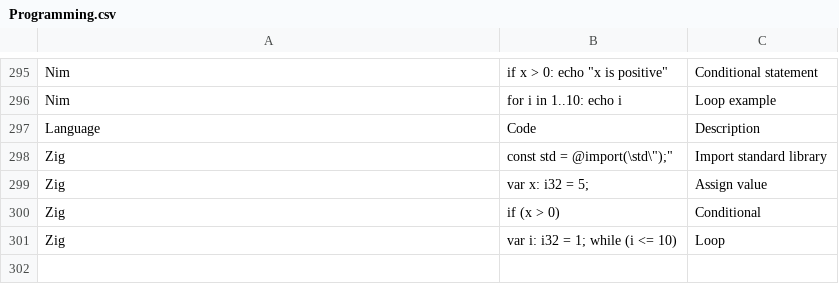
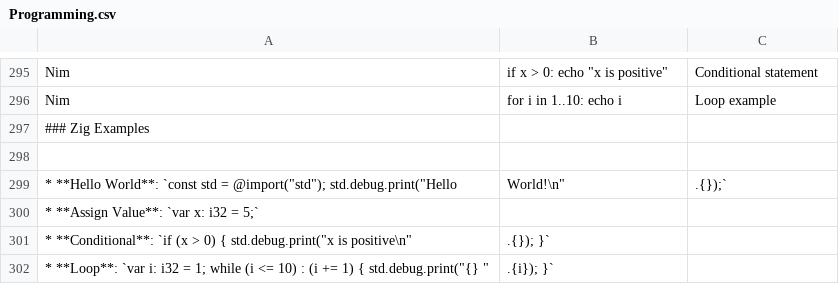
Before and after one commit to DiverseBloom780/Ai-Model-Training-Datasets, a CSV file: Programming.csv, drawn as a sheet; only a part is shown, gaps mark what is left out.

Commit message:
Update Programming.csv

```diff
--- a/Programming.csv
+++ b/Programming.csv
@@ -296,6 +296,7 @@
 "Nim","for i in 1..10: echo i","Loop example"
-"Language","Code","Description"
-"Zig","const std = @import(\"std\");","Import standard library"
-"Zig","var x: i32 = 5;","Assign value"
-"Zig","if (x > 0)","Conditional"
-"Zig","var i: i32 = 1; while (i <= 10)","Loop"
+### Zig Examples
+
+* **Hello World**: `const std = @import("std"); std.debug.print("Hello, World!\n", .{});`
+* **Assign Value**: `var x: i32 = 5;`
+* **Conditional**: `if (x > 0) { std.debug.print("x is positive\n", .{}); }`
+* **Loop**: `var i: i32 = 1; while (i <= 10) : (i += 1) { std.debug.print("{} ", .{i}); }`
```
